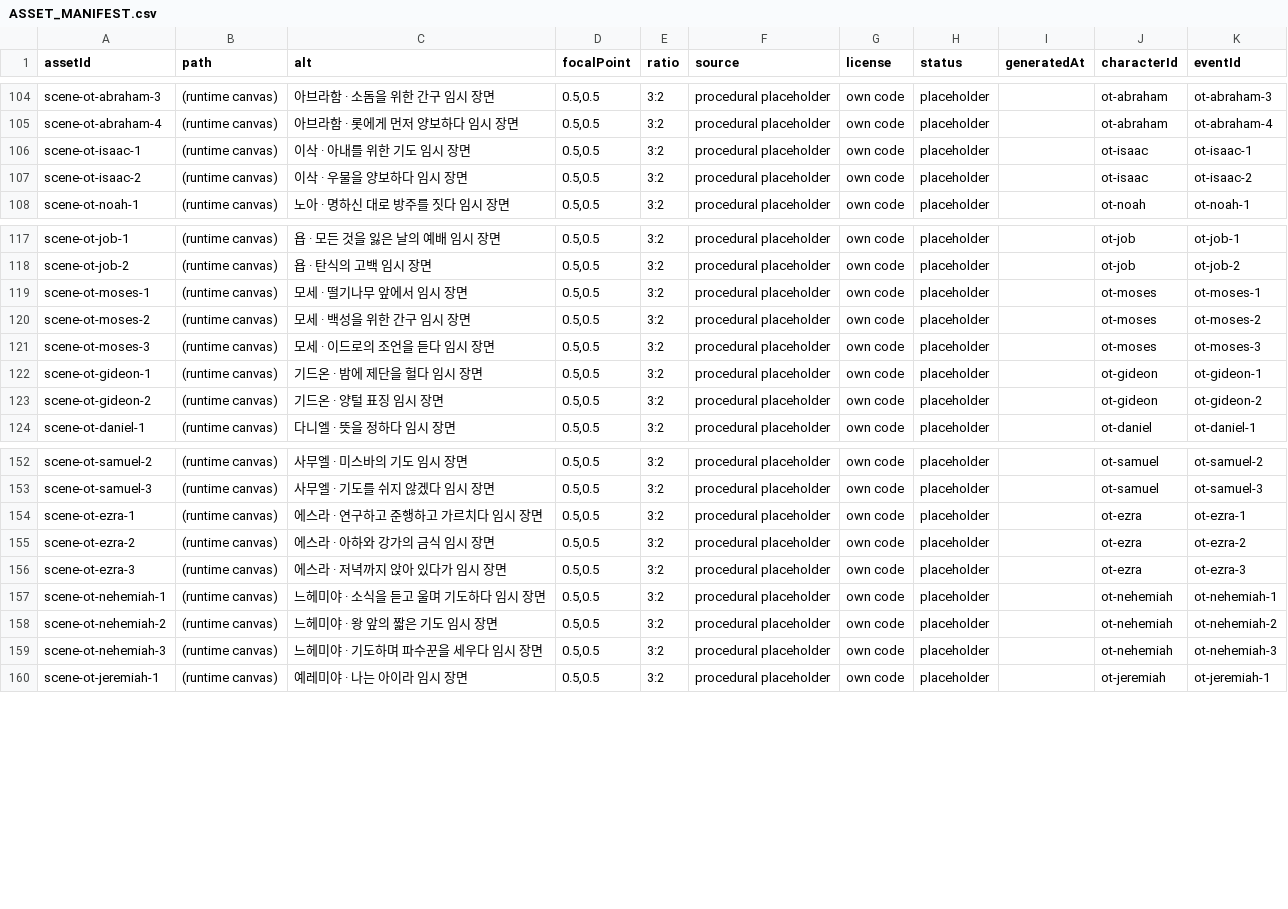
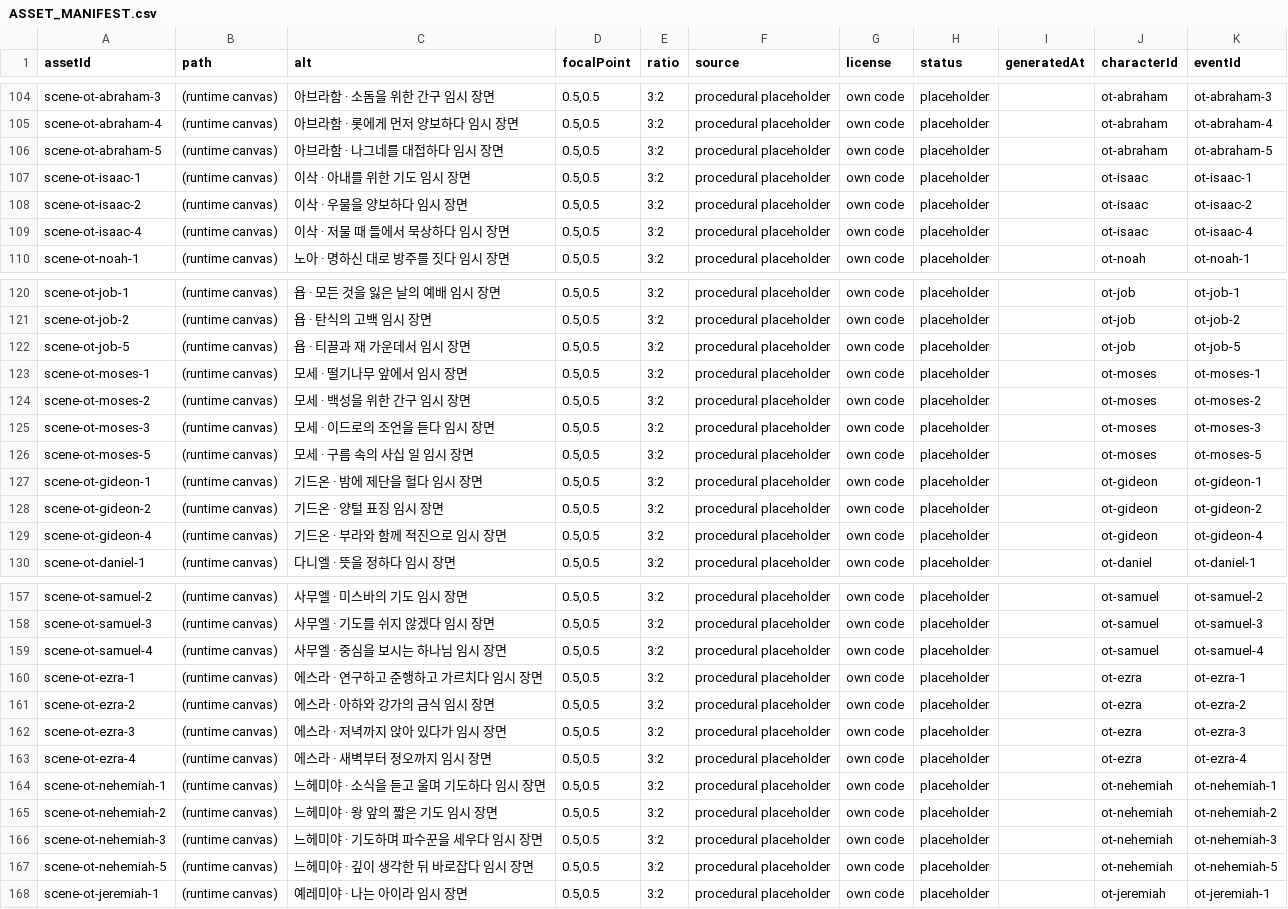
Before and after one commit to KyungHoon416/maple, a CSV file: docs/ASSET_MANIFEST.csv, drawn as a sheet; only a part is shown, gaps mark what is left out; the diff covers the shown part only.

```diff
--- a/docs/ASSET_MANIFEST.csv
+++ b/docs/ASSET_MANIFEST.csv
@@ -105,4 +105,6 @@
 "scene-ot-abraham-4","(runtime canvas)","아브라함 · 롯에게 먼저 양보하다 임시 장면","0.5,0.5","3:2","procedural placeholder","own code","placeholder","","ot-abraham","ot-abraham-4"
+"scene-ot-abraham-5","(runtime canvas)","아브라함 · 나그네를 대접하다 임시 장면","0.5,0.5","3:2","procedural placeholder","own code","placeholder","","ot-abraham","ot-abraham-5"
 "scene-ot-isaac-1","(runtime canvas)","이삭 · 아내를 위한 기도 임시 장면","0.5,0.5","3:2","procedural placeholder","own code","placeholder","","ot-isaac","ot-isaac-1"
 "scene-ot-isaac-2","(runtime canvas)","이삭 · 우물을 양보하다 임시 장면","0.5,0.5","3:2","procedural placeholder","own code","placeholder","","ot-isaac","ot-isaac-2"
+"scene-ot-isaac-4","(runtime canvas)","이삭 · 저물 때 들에서 묵상하다 임시 장면","0.5,0.5","3:2","procedural placeholder","own code","placeholder","","ot-isaac","ot-isaac-4"
 "scene-ot-noah-1","(runtime canvas)","노아 · 명하신 대로 방주를 짓다 임시 장면","0.5,0.5","3:2","procedural placeholder","own code","placeholder","","ot-noah","ot-noah-1"
@@ -118,2 +121,3 @@
 "scene-ot-job-2","(runtime canvas)","욥 · 탄식의 고백 임시 장면","0.5,0.5","3:2","procedural placeholder","own code","placeholder","","ot-job","ot-job-2"
+"scene-ot-job-5","(runtime canvas)","욥 · 티끌과 재 가운데서 임시 장면","0.5,0.5","3:2","procedural placeholder","own code","placeholder","","ot-job","ot-job-5"
 "scene-ot-moses-1","(runtime canvas)","모세 · 떨기나무 앞에서 임시 장면","0.5,0.5","3:2","procedural placeholder","own code","placeholder","","ot-moses","ot-moses-1"
@@ -121,4 +125,6 @@
 "scene-ot-moses-3","(runtime canvas)","모세 · 이드로의 조언을 듣다 임시 장면","0.5,0.5","3:2","procedural placeholder","own code","placeholder","","ot-moses","ot-moses-3"
+"scene-ot-moses-5","(runtime canvas)","모세 · 구름 속의 사십 일 임시 장면","0.5,0.5","3:2","procedural placeholder","own code","placeholder","","ot-moses","ot-moses-5"
 "scene-ot-gideon-1","(runtime canvas)","기드온 · 밤에 제단을 헐다 임시 장면","0.5,0.5","3:2","procedural placeholder","own code","placeholder","","ot-gideon","ot-gideon-1"
 "scene-ot-gideon-2","(runtime canvas)","기드온 · 양털 표징 임시 장면","0.5,0.5","3:2","procedural placeholder","own code","placeholder","","ot-gideon","ot-gideon-2"
+"scene-ot-gideon-4","(runtime canvas)","기드온 · 부라와 함께 적진으로 임시 장면","0.5,0.5","3:2","procedural placeholder","own code","placeholder","","ot-gideon","ot-gideon-4"
 "scene-ot-daniel-1","(runtime canvas)","다니엘 · 뜻을 정하다 임시 장면","0.5,0.5","3:2","procedural placeholder","own code","placeholder","","ot-daniel","ot-daniel-1"
@@ -153,2 +158,3 @@
 "scene-ot-samuel-3","(runtime canvas)","사무엘 · 기도를 쉬지 않겠다 임시 장면","0.5,0.5","3:2","procedural placeholder","own code","placeholder","","ot-samuel","ot-samuel-3"
+"scene-ot-samuel-4","(runtime canvas)","사무엘 · 중심을 보시는 하나님 임시 장면","0.5,0.5","3:2","procedural placeholder","own code","placeholder","","ot-samuel","ot-samuel-4"
 "scene-ot-ezra-1","(runtime canvas)","에스라 · 연구하고 준행하고 가르치다 임시 장면","0.5,0.5","3:2","procedural placeholder","own code","placeholder","","ot-ezra","ot-ezra-1"
@@ -156,2 +162,3 @@
 "scene-ot-ezra-3","(runtime canvas)","에스라 · 저녁까지 앉아 있다가 임시 장면","0.5,0.5","3:2","procedural placeholder","own code","placeholder","","ot-ezra","ot-ezra-3"
+"scene-ot-ezra-4","(runtime canvas)","에스라 · 새벽부터 정오까지 임시 장면","0.5,0.5","3:2","procedural placeholder","own code","placeholder","","ot-ezra","ot-ezra-4"
 "scene-ot-nehemiah-1","(runtime canvas)","느헤미야 · 소식을 듣고 울며 기도하다 임시 장면","0.5,0.5","3:2","procedural placeholder","own code","placeholder","","ot-nehemiah","ot-nehemiah-1"
@@ -159,2 +166,3 @@
 "scene-ot-nehemiah-3","(runtime canvas)","느헤미야 · 기도하며 파수꾼을 세우다 임시 장면","0.5,0.5","3:2","procedural placeholder","own code","placeholder","","ot-nehemiah","ot-nehemiah-3"
+"scene-ot-nehemiah-5","(runtime canvas)","느헤미야 · 깊이 생각한 뒤 바로잡다 임시 장면","0.5,0.5","3:2","procedural placeholder","own code","placeholder","","ot-nehemiah","ot-nehemiah-5"
 "scene-ot-jeremiah-1","(runtime canvas)","예레미야 · 나는 아이라 임시 장면","0.5,0.5","3:2","procedural placeholder","own code","placeholder","","ot-jeremiah","ot-jeremiah-1"
```
Also changed, not shown: 6 added rows and 5 removed rows elsewhere in this file, docs/QA_DISTRIBUTION.csv, docs/RARITY_DISTRIBUTION.csv, 45 other files.
